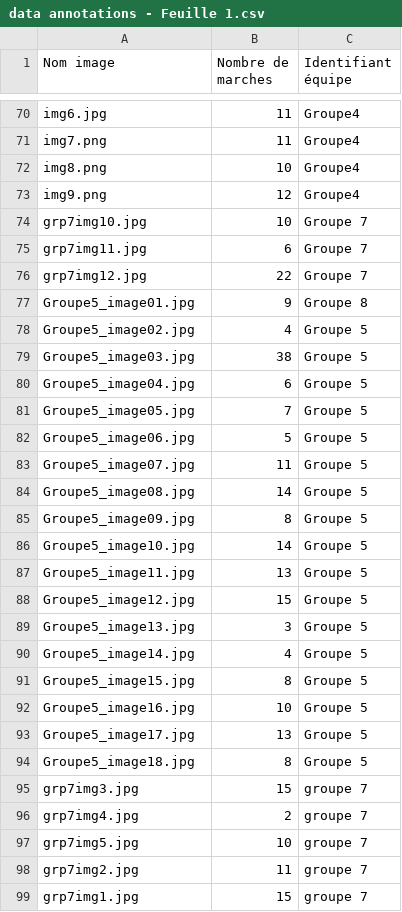
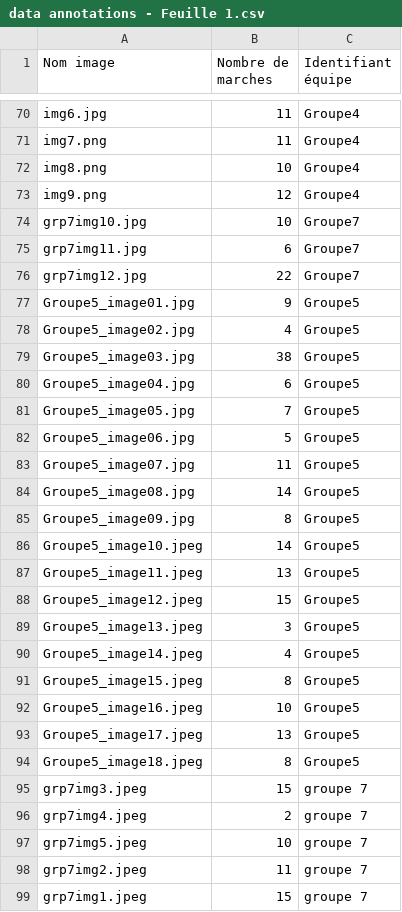
Before and after one commit to AnaKadic/Projet_analyse_image, a CSV file: annotations/data annotations - Feuille 1.csv, drawn as a sheet; only a part is shown, gaps mark what is left out; the diff covers the shown part only.

```diff
--- a/annotations/data annotations - Feuille 1.csv
+++ b/annotations/data annotations - Feuille 1.csv
@@ -73,27 +73,27 @@ img8.png,10,Groupe4
 img9.png,12,Groupe4
-grp7img10.jpg,10,Groupe 7
-grp7img11.jpg,6,Groupe 7
-grp7img12.jpg,22,Groupe 7
-Groupe5_image01.jpg,9,Groupe 8
-Groupe5_image02.jpg,4,Groupe 5
-Groupe5_image03.jpg,38,Groupe 5
-Groupe5_image04.jpg,6,Groupe 5
-Groupe5_image05.jpg,7,Groupe 5
-Groupe5_image06.jpg,5,Groupe 5
-Groupe5_image07.jpg,11,Groupe 5
-Groupe5_image08.jpg,14,Groupe 5
-Groupe5_image09.jpg,8,Groupe 5
-Groupe5_image10.jpg,14,Groupe 5
-Groupe5_image11.jpg,13,Groupe 5
-Groupe5_image12.jpg,15,Groupe 5
-Groupe5_image13.jpg,3,Groupe 5
-Groupe5_image14.jpg,4,Groupe 5
-Groupe5_image15.jpg,8,Groupe 5
-Groupe5_image16.jpg,10,Groupe 5
-Groupe5_image17.jpg,13,Groupe 5
-Groupe5_image18.jpg,8,Groupe 5
-grp7img3.jpg,15,groupe 7
-grp7img4.jpg,2,groupe 7
-grp7img5.jpg,10,groupe 7
-grp7img2.jpg,11,groupe 7
-grp7img1.jpg,15,groupe 7
+grp7img10.jpg,10,Groupe7
+grp7img11.jpg,6,Groupe7
+grp7img12.jpg,22,Groupe7
+Groupe5_image01.jpg,9,Groupe5
+Groupe5_image02.jpg,4,Groupe5
+Groupe5_image03.jpg,38,Groupe5
+Groupe5_image04.jpg,6,Groupe5
+Groupe5_image05.jpg,7,Groupe5
+Groupe5_image06.jpg,5,Groupe5
+Groupe5_image07.jpg,11,Groupe5
+Groupe5_image08.jpg,14,Groupe5
+Groupe5_image09.jpg,8,Groupe5
+Groupe5_image10.jpeg,14,Groupe5
+Groupe5_image11.jpeg,13,Groupe5
+Groupe5_image12.jpeg,15,Groupe5
+Groupe5_image13.jpeg,3,Groupe5
+Groupe5_image14.jpeg,4,Groupe5
+Groupe5_image15.jpeg,8,Groupe5
+Groupe5_image16.jpeg,10,Groupe5
+Groupe5_image17.jpeg,13,Groupe5
+Groupe5_image18.jpeg,8,Groupe5
+grp7img3.jpeg,15,groupe 7
+grp7img4.jpeg,2,groupe 7
+grp7img5.jpeg,10,groupe 7
+grp7img2.jpeg,11,groupe 7
+grp7img1.jpeg,15,groupe 7
```
Also changed, not shown: 9 edited cells elsewhere in this file, 2 other files.
